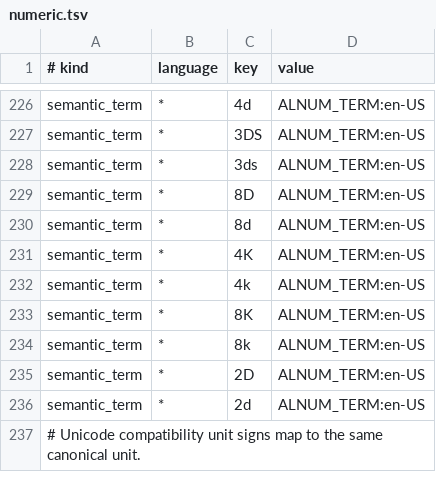
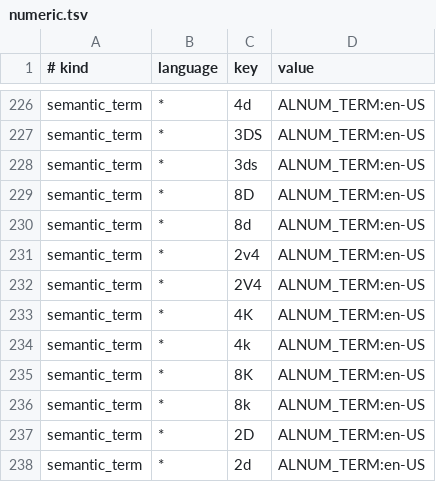
Before and after one commit to hunydev/tts-text-frontend, a TSV file: resources/languages/en-US/rules/numeric.tsv, drawn as a sheet; only a part is shown, gaps mark what is left out; the shorter side is filled out with more unchanged rows; the diff names each change by its address in the sheet, - before the commit and + after, or states it on an @@ line.

```diff
--- a/resources/languages/en-US/rules/numeric.tsv
+++ b/resources/languages/en-US/rules/numeric.tsv
+row 231: semantic_term | * | 2v4 | ALNUM_TERM:en-US
+row 232: semantic_term | * | 2V4 | ALNUM_TERM:en-US
```
Also changed, not shown: resources/languages/ko-KR/lexicon/brands/default.tsv, 4 other files.
